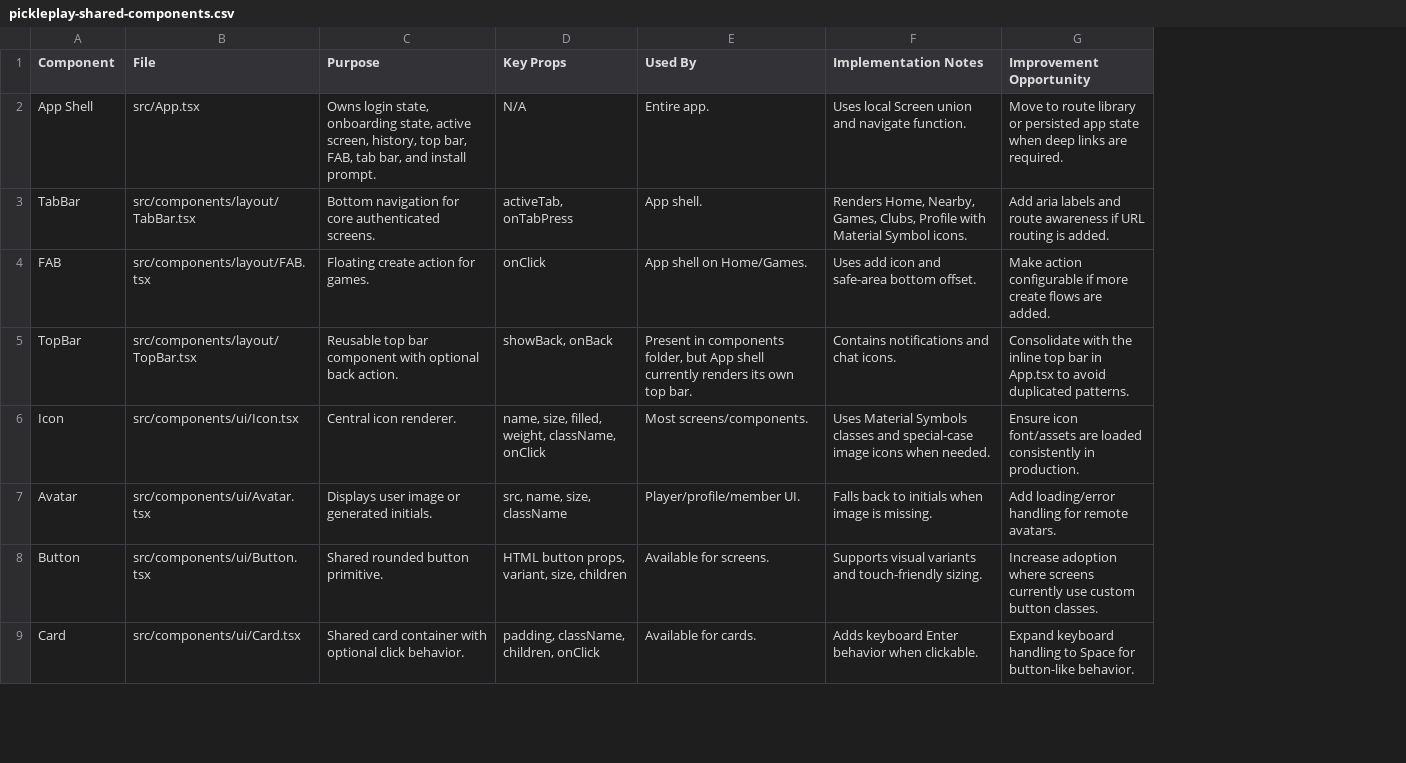
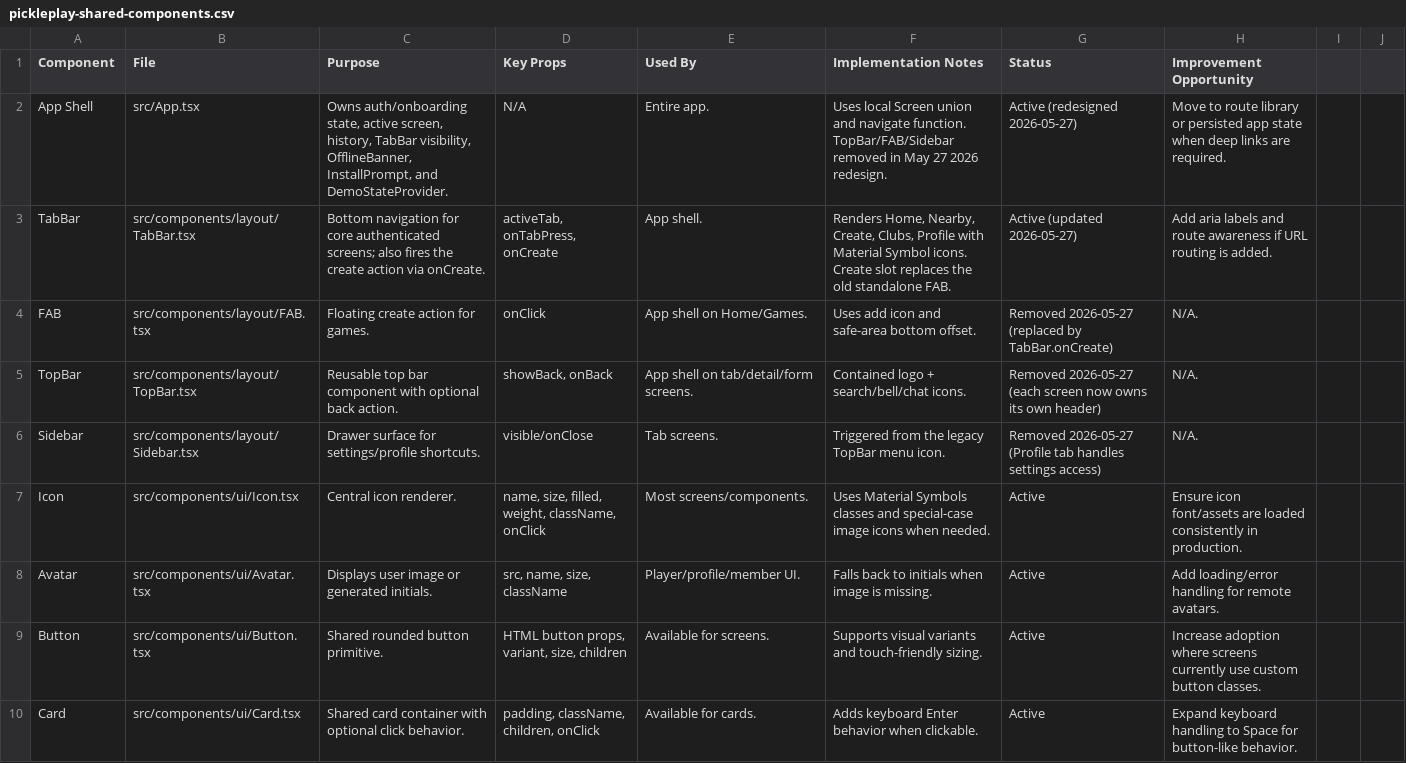
Before and after one commit to EunikaAgency/pickleplay-pwa, a CSV file: app/docs/pickleplay-shared-components.csv, drawn as a sheet; only a part is shown; addresses are those after the commit; the diff covers the shown part only; the diff names each change by its address in the sheet, - before the commit and + after, or states it on an @@ line.

```diff
--- a/app/docs/pickleplay-shared-components.csv
+++ b/app/docs/pickleplay-shared-components.csv
+column G (Status), rows 2-5: Active (redesigned 2026-05-27) | Active (updated 2026-05-27) | Removed 2026-05-27 (replaced by TabBar.onCreate) | Removed 2026-05-27 (each screen now owns its own header); rows 7-10: all Active
+column I, empty
+column J, empty
-C2 (Purpose): Owns login state, onboarding state, active screen, history, top bar, FAB, tab bar, and install prompt.
+C2 (Purpose): Owns auth/onboarding state, active screen, history, TabBar visibility, OfflineBanner, InstallPrompt, and DemoStateProvider.
-F2 (Implementation Notes): …navigate function.
+F2 (Implementation Notes): …navigate function. TopBar/FAB/Sidebar removed in May 27 2026 redesign.
-C3 (Purpose): …core authenticated screens.
+C3 (Purpose): …core authenticated screens; also fires the create action via onCreate.
-D3 (Key Props): activeTab, onTabPress
+D3 (Key Props): activeTab, onTabPress, onCreate
-F3 (Implementation Notes): …Home, Nearby, Games, Clubs, Profile with Material Symbol icons.
+F3 (Implementation Notes): …Home, Nearby, Create, Clubs, Profile with Material Symbol icons. Create slot replaces the old standalone FAB.
-H4 (Improvement Opportunity): Make action configurable if more create flows are added.
+H4 (Improvement Opportunity): N/A.
-E5 (Used By): Present in components folder, but App shell currently renders its own top bar.
+E5 (Used By): App shell on tab/detail/form screens.
-F5 (Implementation Notes): Contains notifications and chat icons.
+F5 (Implementation Notes): Contained logo + search/bell/chat icons.
-H5 (Improvement Opportunity): Consolidate with the inline top bar in App.tsx to avoid duplicated patterns.
+H5 (Improvement Opportunity): N/A.
+row 6: Sidebar | src/components/layout/Sidebar.tsx | Drawer surface for settings/profile shortcuts. | visible/onClose | Tab screens. | Triggered from the legacy TopBar menu icon. | Removed 2026-05-27 (Profile tab handles settings access) | N/A.
```
Also changed, not shown: 19 added rows and 8 edited cells elsewhere in this file, app/docs/pickleplay-features.csv, app/docs/pickleplay-navigation-flows.csv, 11 other files.
